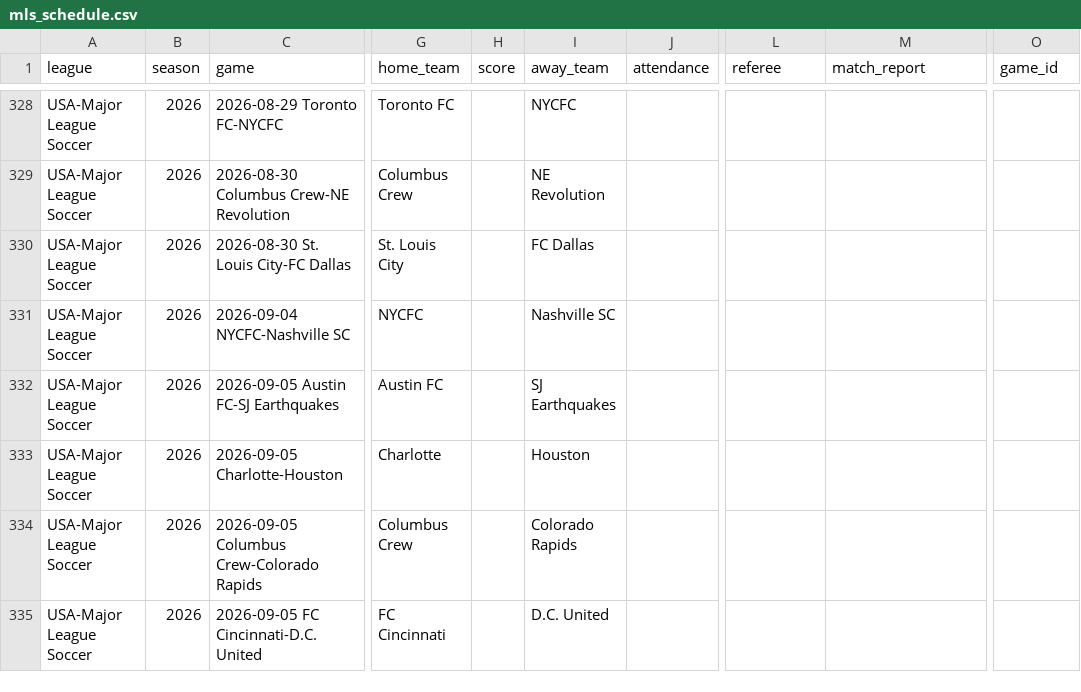
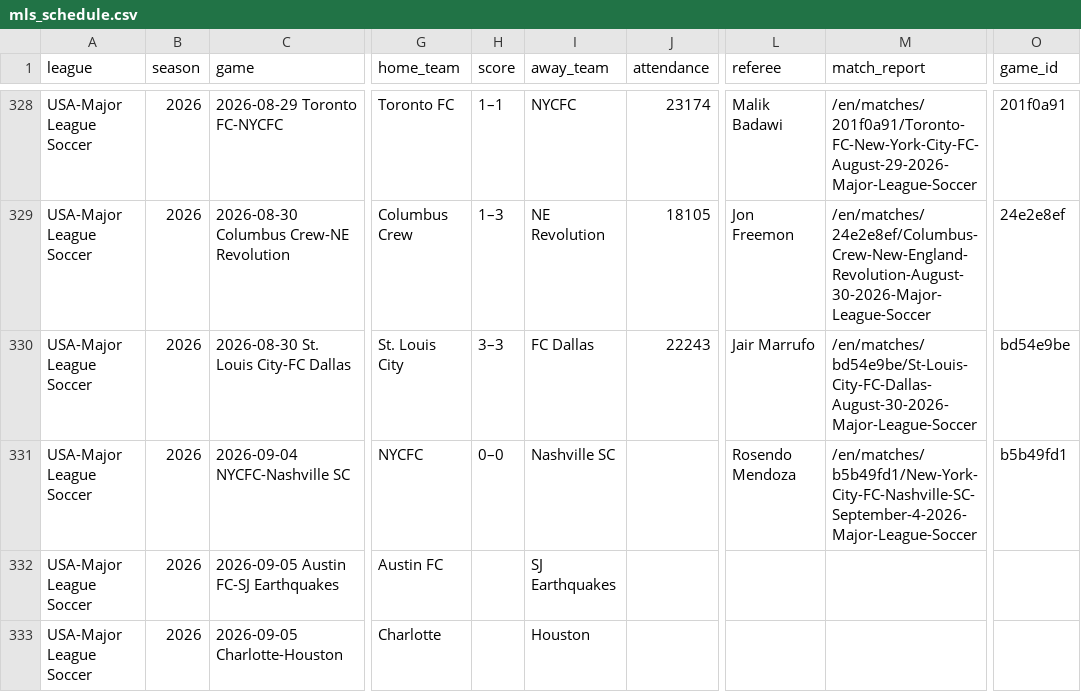
Before and after one commit to thedirtymike/MLS-betting-stats, a CSV file: mls_schedule.csv, drawn as a sheet; only a part is shown, gaps mark what is left out; the shorter side is filled out with more unchanged rows; the diff covers the shown part only; the diff names each change by its address in the sheet, - before the commit and + after, or states it on an @@ line.

```diff
--- a/mls_schedule.csv
+++ b/mls_schedule.csv
-H328 (score): (empty)
+H328 (score): 1–1
-J328 (attendance): (empty)
+J328 (attendance): 23174
-L328 (referee): (empty)
+L328 (referee): Malik Badawi
-M328 (match_report): (empty)
+M328 (match_report): /en/matches/201f0a91/Toronto-FC-New-York-City-FC-August-29-2026-Major-League-Soccer
-O328 (game_id): (empty)
+O328 (game_id): 201f0a91
-H329 (score): (empty)
+H329 (score): 1–3
-J329 (attendance): (empty)
+J329 (attendance): 18105
-L329 (referee): (empty)
+L329 (referee): Jon Freemon
-M329 (match_report): (empty)
+M329 (match_report): /en/matches/24e2e8ef/Columbus-Crew-New-England-Revolution-August-30-2026-Major-League-Soccer
-O329 (game_id): (empty)
+O329 (game_id): 24e2e8ef
-H330 (score): (empty)
+H330 (score): 3–3
-J330 (attendance): (empty)
+J330 (attendance): 22243
-L330 (referee): (empty)
+L330 (referee): Jair Marrufo
-M330 (match_report): (empty)
+M330 (match_report): /en/matches/bd54e9be/St-Louis-City-FC-Dallas-August-30-2026-Major-League-Soccer
-O330 (game_id): (empty)
+O330 (game_id): bd54e9be
-H331 (score): (empty)
+H331 (score): 0–0
-L331 (referee): (empty)
+L331 (referee): Rosendo Mendoza
-M331 (match_report): (empty)
+M331 (match_report): /en/matches/b5b49fd1/New-York-City-FC-Nashville-SC-September-4-2026-Major-League-Soccer
-O331 (game_id): (empty)
+O331 (game_id): b5b49fd1
```
Also changed, not shown: 62 edited cells elsewhere in this file, mls_player_game_sot_last5.csv, mls_player_season_summary.csv, 2 other files.
